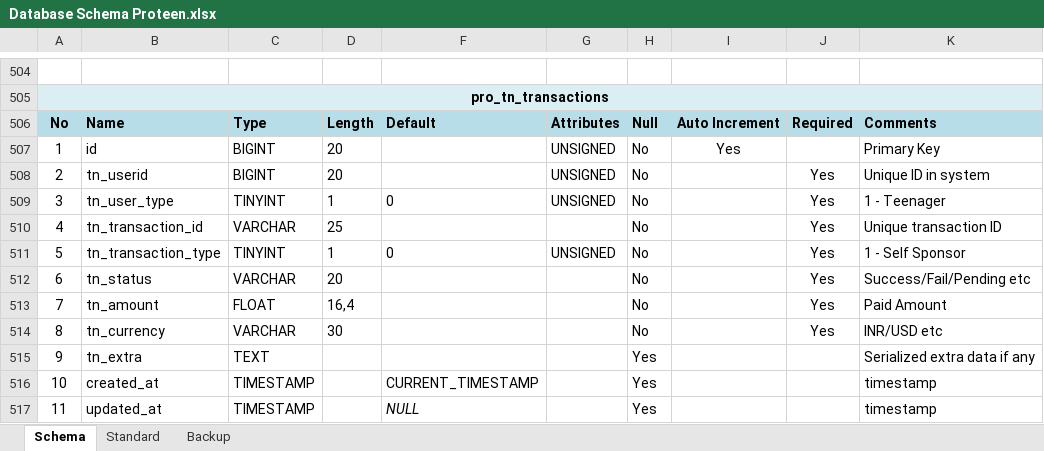
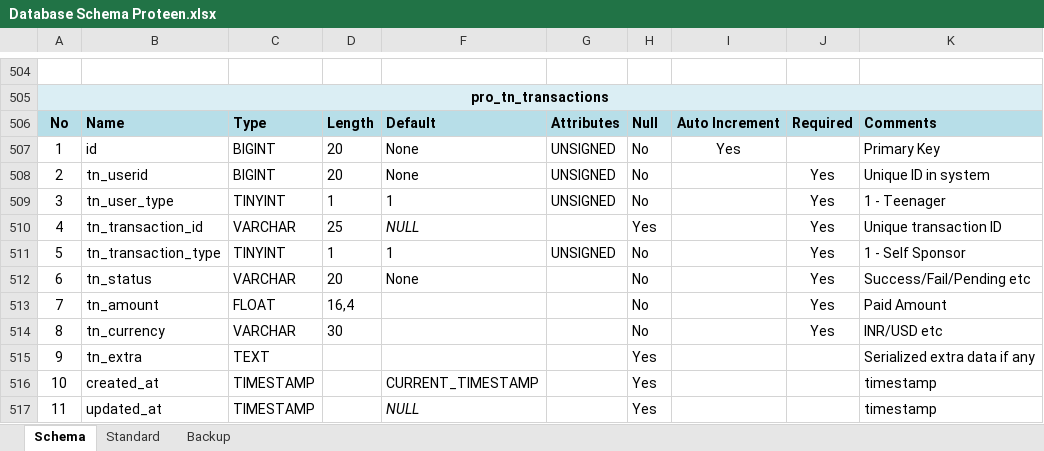
Before and after one commit to inxkrutik/proteendocs, an Excel workbook: Database Schema Proteen.xlsx, sheet Schema, drawn as a sheet; only a part is shown, gaps mark what is left out; values as stored, in another font and other column widths than the file's, no borders; the diff names each change by its address in the sheet, - before the commit and + after, or states it on an @@ line.

Commit message:
Update Transactions Table

```diff
--- a/Database Schema Proteen.xlsx (sheet Schema)
+++ b/Database Schema Proteen.xlsx (sheet Schema)
-F507:F508: (empty)
+F507:F508: None
-F509: 0
+F509: 1
-F510: (empty)
+F510: NULL
-H510: No
+H510: Yes
-F511: 0
+F511: 1
-F512: (empty)
+F512: None
```
